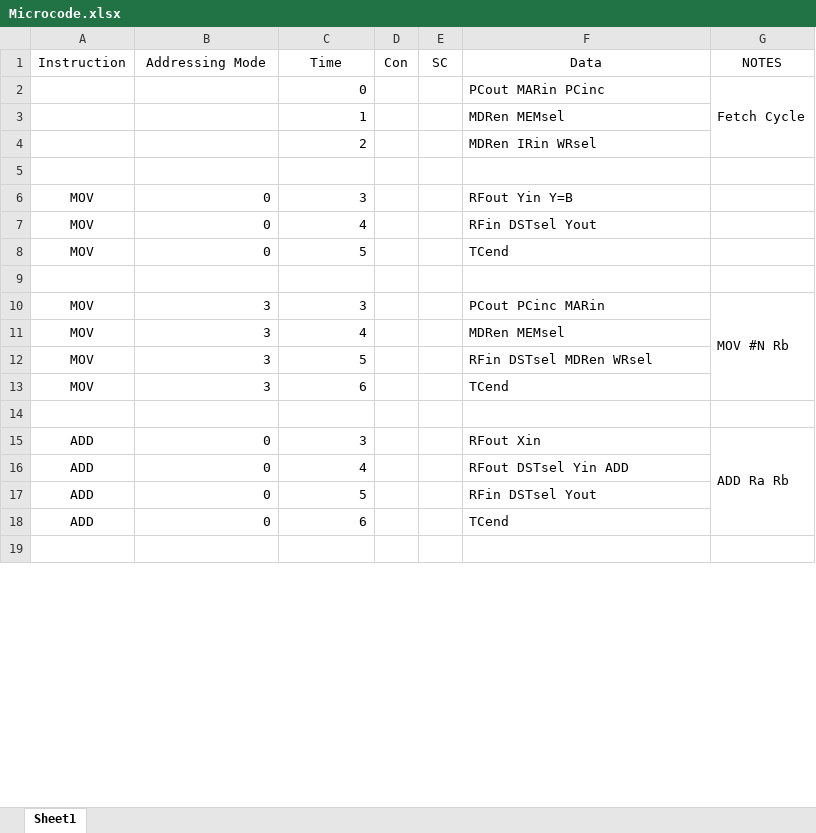
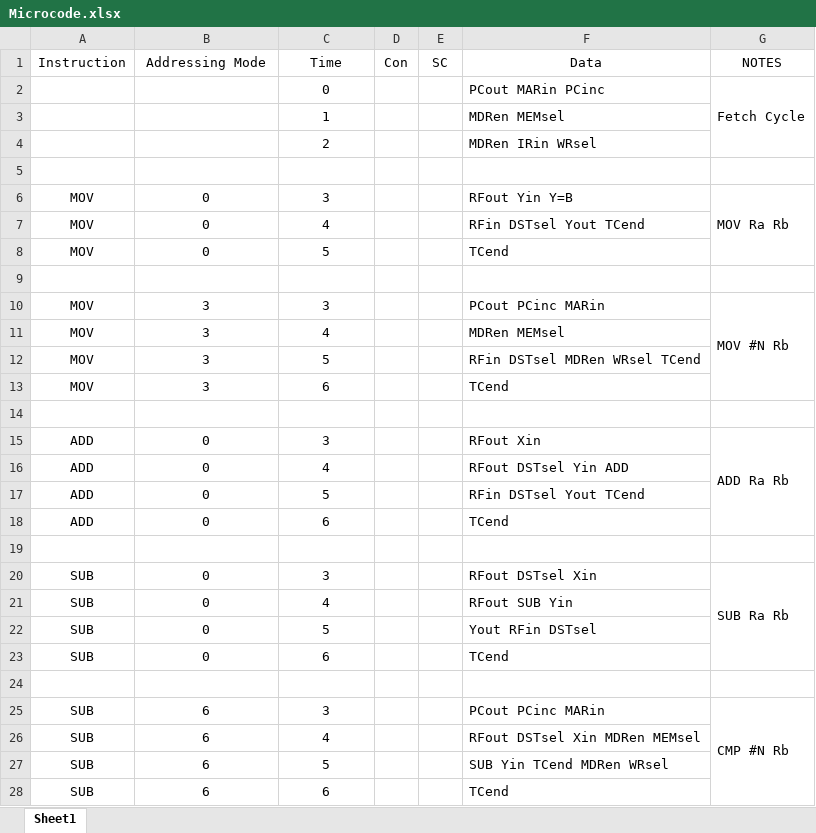
Before and after one commit to Shmerlard/SH8, an Excel workbook: Assembler/Microcode.xlsx, sheet Sheet1, drawn as a sheet; only a part is shown; values as stored, in another font and other column widths than the file's, no borders; the diff covers the shown part only; the diff names each change by its address in the sheet, - before the commit and + after, or states it on an @@ line.

```diff
--- a/Assembler/Microcode.xlsx (sheet Sheet1)
+++ b/Assembler/Microcode.xlsx (sheet Sheet1)
-C2:C4 alignment: right
+C2:C4 alignment: center
-B6:C8 alignment: right
+B6:C8 alignment: center
-G6 (NOTES): (empty)
+G6 (NOTES): MOV Ra Rb
+G6:G8 merged
-F7 (Data): RFin DSTsel Yout
+F7 (Data): RFin DSTsel Yout TCend
-B10:C13 alignment: right
+B10:C13 alignment: center
-F12 (Data): RFin DSTsel MDRen WRsel
+F12 (Data): RFin DSTsel MDRen WRsel TCend
-B15:C18 alignment: right
+B15:C18 alignment: center
-F17 (Data): RFin DSTsel Yout
+F17 (Data): RFin DSTsel Yout TCend
+row 20: SUB | 0 | 3 |  |  | RFout DSTsel Xin | SUB Ra Rb
+row 21: SUB | 0 | 4 |  |  | RFout SUB Yin
+row 22: SUB | 0 | 5 |  |  | Yout RFin DSTsel
+row 23: SUB | 0 | 6 |  |  | TCend
+row 24: (empty)
+row 25: SUB | 6 | 3 |  |  | PCout PCinc MARin | CMP #N Rb
+row 26: SUB | 6 | 4 |  |  | RFout DSTsel Xin MDRen MEMsel
+row 27: SUB | 6 | 5 |  |  | SUB Yin TCend MDRen WRsel
+row 28: SUB | 6 | 6 |  |  | TCend
```
Also changed, not shown: 11 added rows, 1 edited cell, cell formats and merged cells elsewhere in this sheet, 15 other files.
